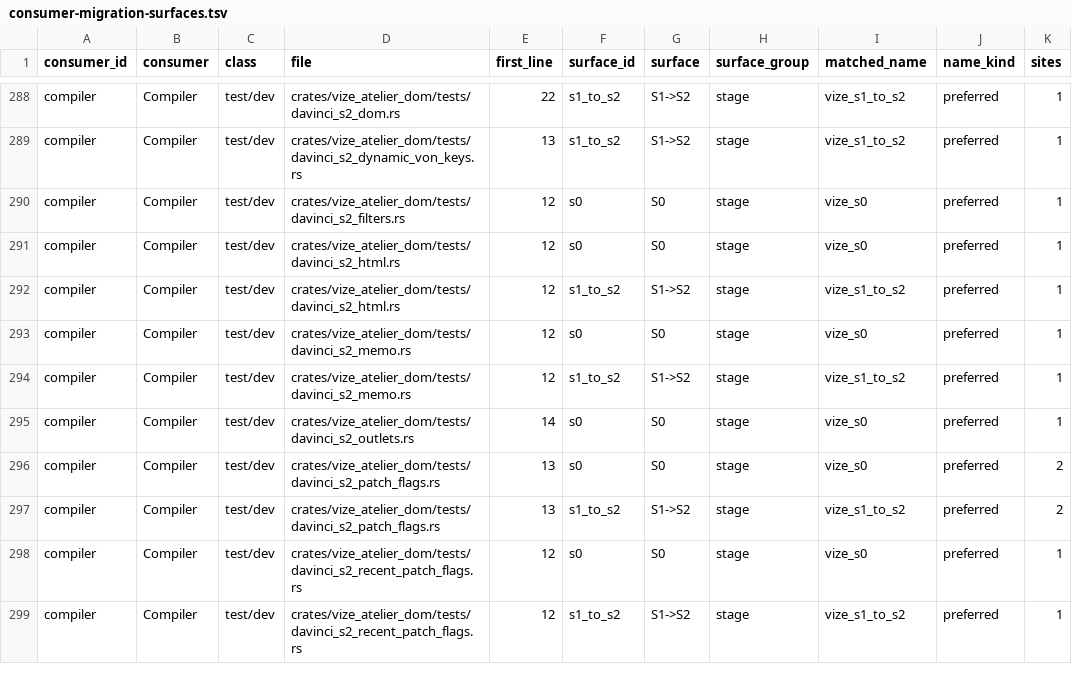
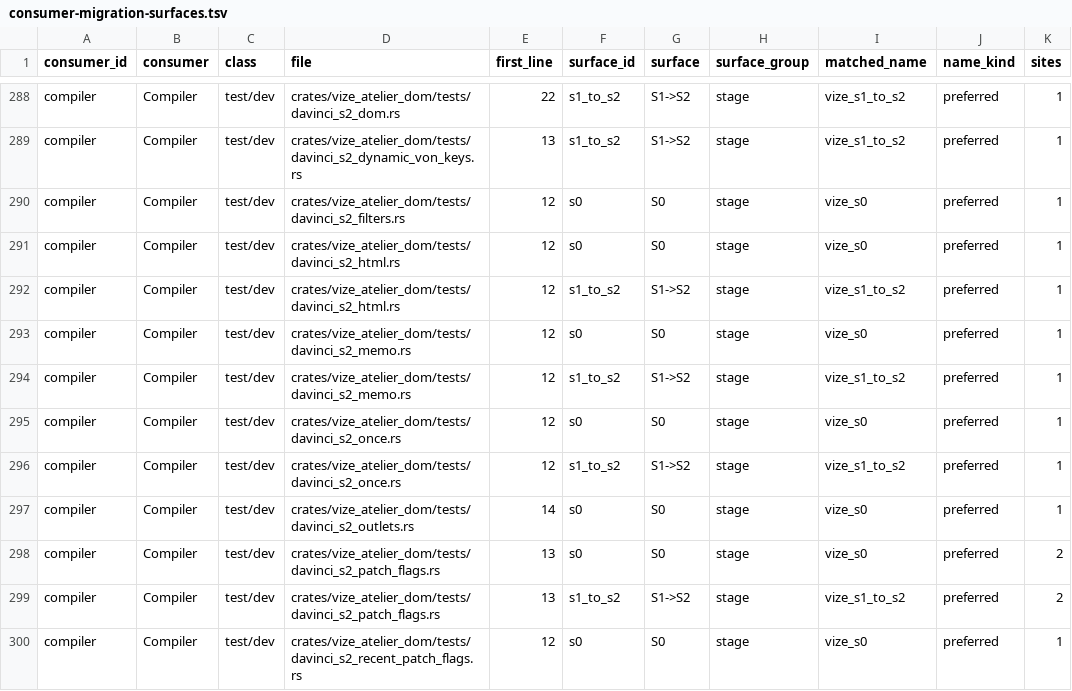
Before and after one commit to Mu-L/vize, a TSV file: davinci-road/plan/consumer-migration-surfaces.tsv, drawn as a sheet; only a part is shown, gaps mark what is left out; the shorter side is filled out with more unchanged rows.

Commit message:
test(davinci): pin v-once patch flag sites (#5400)

```diff
--- a/davinci-road/plan/consumer-migration-surfaces.tsv
+++ b/davinci-road/plan/consumer-migration-surfaces.tsv
@@ -294,2 +294,4 @@ compiler	Compiler	test/dev	crates/vize_atelier_dom/tests/davinci_s2_memo.rs	12	s
 compiler	Compiler	test/dev	crates/vize_atelier_dom/tests/davinci_s2_memo.rs	12	s1_to_s2	S1->S2	stage	vize_s1_to_s2	preferred	1
+compiler	Compiler	test/dev	crates/vize_atelier_dom/tests/davinci_s2_once.rs	12	s0	S0	stage	vize_s0	preferred	1
+compiler	Compiler	test/dev	crates/vize_atelier_dom/tests/davinci_s2_once.rs	12	s1_to_s2	S1->S2	stage	vize_s1_to_s2	preferred	1
 compiler	Compiler	test/dev	crates/vize_atelier_dom/tests/davinci_s2_outlets.rs	14	s0	S0	stage	vize_s0	preferred	1
```
Also changed, not shown: 2 other files.
